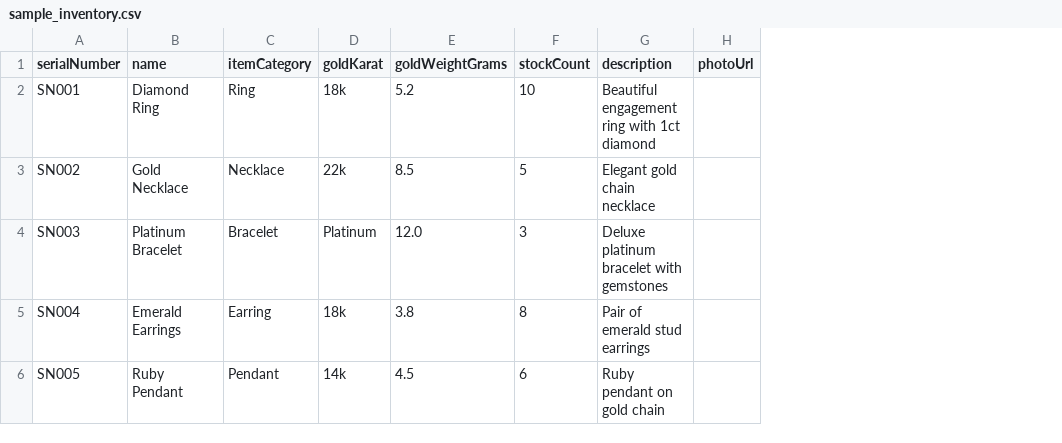
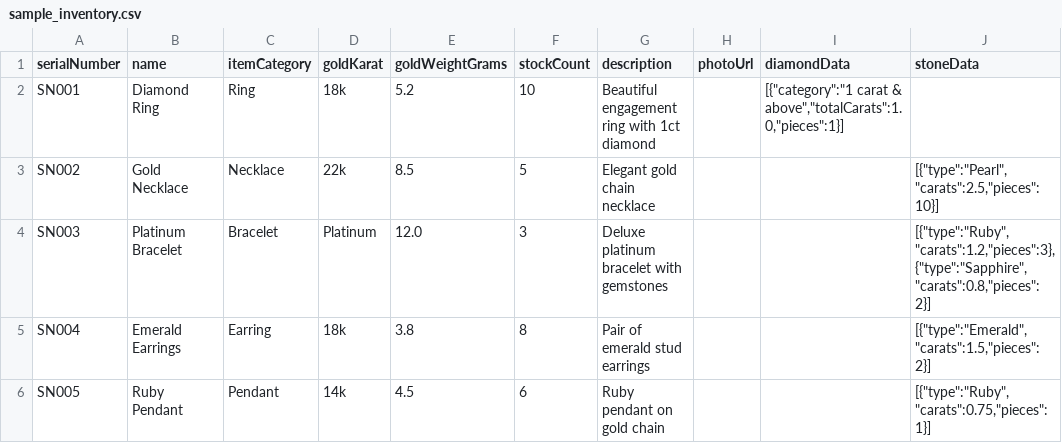
Before and after one commit to bsakriya22-lab/DiamondVault, a CSV file: sample_inventory.csv, drawn as a sheet; the diff names each change by its address in the sheet, - before the commit and + after, or states it on an @@ line.

```diff
--- a/sample_inventory.csv
+++ b/sample_inventory.csv
+column I (diamondData), row 2: [{"category":"1 carat & above","totalCarats":1.0,"pieces":1}]
+column J (stoneData), rows 3-6: [{"type":"Pearl","carats":2.5,"pieces":10}] | [{"type":"Ruby","carats":1.2,"pieces":3},{"type":"Sapphire","carats":0.8,"pieces":2}] | [{"type":"Emerald","carats":1.5,"pieces":2}] | [{"type":"Ruby","carats":0.75,"pieces":1}]
```
Also changed, not shown: 1 other file.
